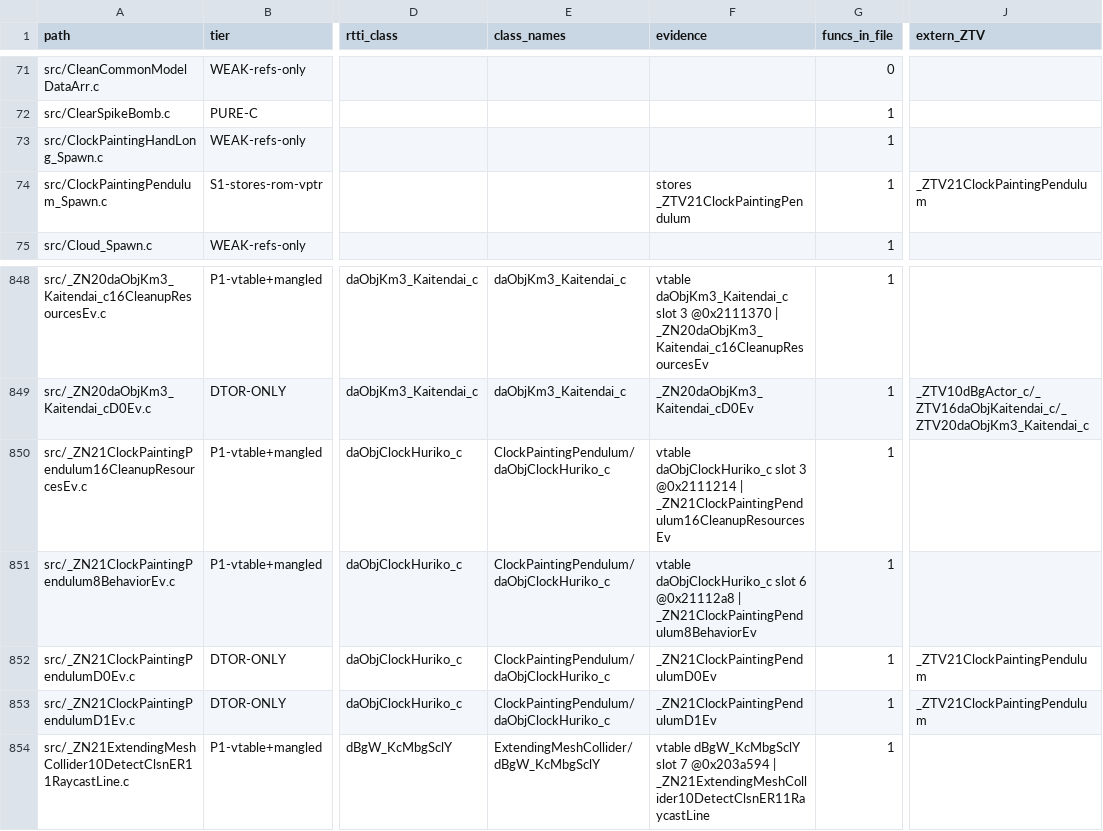
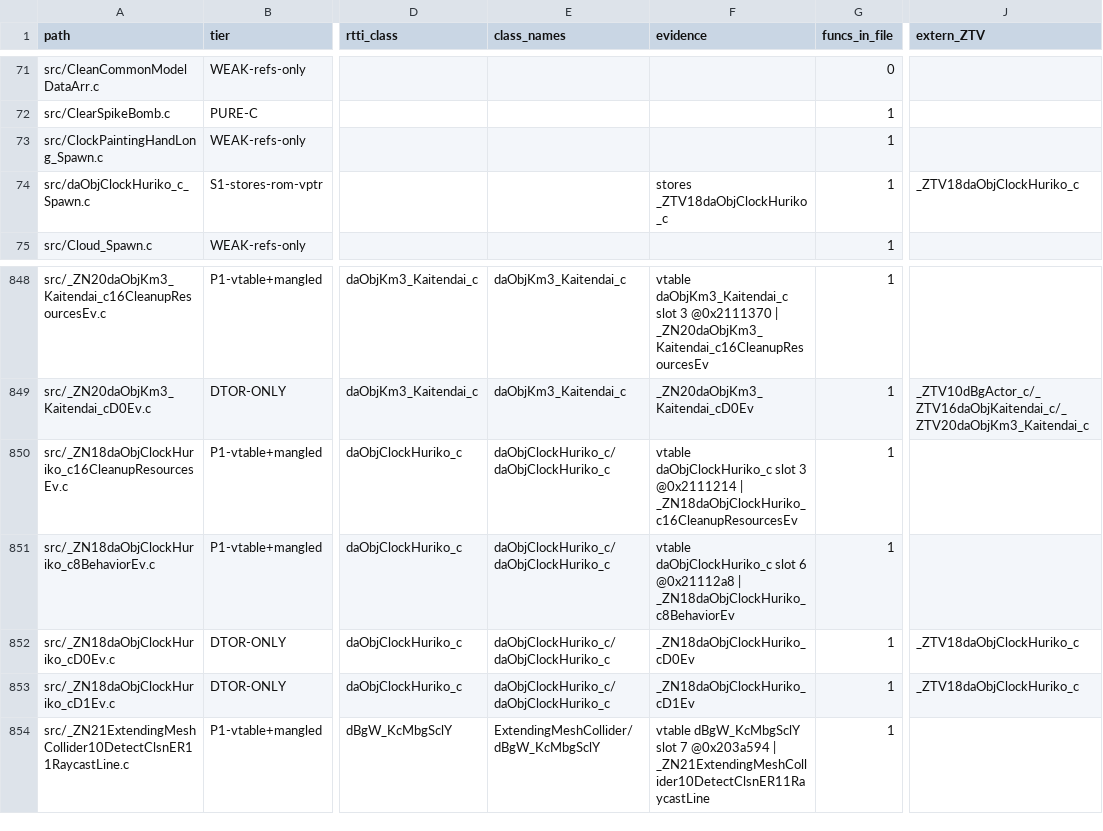
Before and after one commit to Alberto12345678999/sm64ds-decomp, a TSV file: notes/data/c-cpp-classification.tsv, drawn as a sheet; only a part is shown, gaps mark what is left out; the diff names each change by its address in the sheet, - before the commit and + after, or states it on an @@ line.

Commit message:
Rename ClockPaintingPendulum to its cartridge RTTI name daObjClockHuriko_c
The ov013 image states the name itself. The vtable header at 0x02112120 is
{0, 0x021120e0}; that _ZTI is {0x0209a764 __si_class_type_info+8, 0x021120ec,
0x0208e390}, and 0x021120ec holds the length-prefixed string
"18daObjClockHuriko_c" -- 18 characters, exactly "daObjClockHuriko_c". The
third _ZTI word names the direct base: 0x0208e390 is _ZTI8dActor_c in
config/arm9/symbols.txt, so the ROM also states `: public dActor_c` rather
than leaving it to be inferred.

Rename only, no promotion: 106/106 exact, 100.000000%, mismatching 0.

It also retires a stale declaration. include/decl_common.h:649 already carried
`extern int _ZTV18daObjClockHuriko_c[];` with nothing behind it, because the
vtable was still recorded under the coined spelling; the symbols.txt rename
gives that declaration its definition.

```diff
--- a/notes/data/c-cpp-classification.tsv
+++ b/notes/data/c-cpp-classification.tsv
-A74 (path): src/ClockPaintingPendulum_Spawn.c
+A74 (path): src/daObjClockHuriko_c_Spawn.c
-F74 (evidence): stores _ZTV21ClockPaintingPendulum
+F74 (evidence): stores _ZTV18daObjClockHuriko_c
-J74 (extern_ZTV): _ZTV21ClockPaintingPendulum
+J74 (extern_ZTV): _ZTV18daObjClockHuriko_c
-A850 (path): src/_ZN21ClockPaintingPendulum16CleanupResourcesEv.c
+A850 (path): src/_ZN18daObjClockHuriko_c16CleanupResourcesEv.c
-E850:E853 (class_names): ClockPaintingPendulum/daObjClockHuriko_c
+E850:E853 (class_names): daObjClockHuriko_c/daObjClockHuriko_c
-F850 (evidence): …@0x2111214 | _ZN21ClockPaintingPendulum16CleanupResourcesEv
+F850 (evidence): …@0x2111214 | _ZN18daObjClockHuriko_c16CleanupResourcesEv
-A851 (path): src/_ZN21ClockPaintingPendulum8BehaviorEv.c
+A851 (path): src/_ZN18daObjClockHuriko_c8BehaviorEv.c
-F851 (evidence): …@0x21112a8 | _ZN21ClockPaintingPendulum8BehaviorEv
+F851 (evidence): …@0x21112a8 | _ZN18daObjClockHuriko_c8BehaviorEv
-A852 (path): src/_ZN21ClockPaintingPendulumD0Ev.c
+A852 (path): src/_ZN18daObjClockHuriko_cD0Ev.c
-F852 (evidence): _ZN21ClockPaintingPendulumD0Ev
+F852 (evidence): _ZN18daObjClockHuriko_cD0Ev
-J852:J853 (extern_ZTV): _ZTV21ClockPaintingPendulum
+J852:J853 (extern_ZTV): _ZTV18daObjClockHuriko_c
-A853 (path): src/_ZN21ClockPaintingPendulumD1Ev.c
+A853 (path): src/_ZN18daObjClockHuriko_cD1Ev.c
-F853 (evidence): _ZN21ClockPaintingPendulumD1Ev
+F853 (evidence): _ZN18daObjClockHuriko_cD1Ev
```
Also changed, not shown: symbols/actor_renames.tsv, symbols/profile_reconstruction_registry.tsv, 20 other files.
